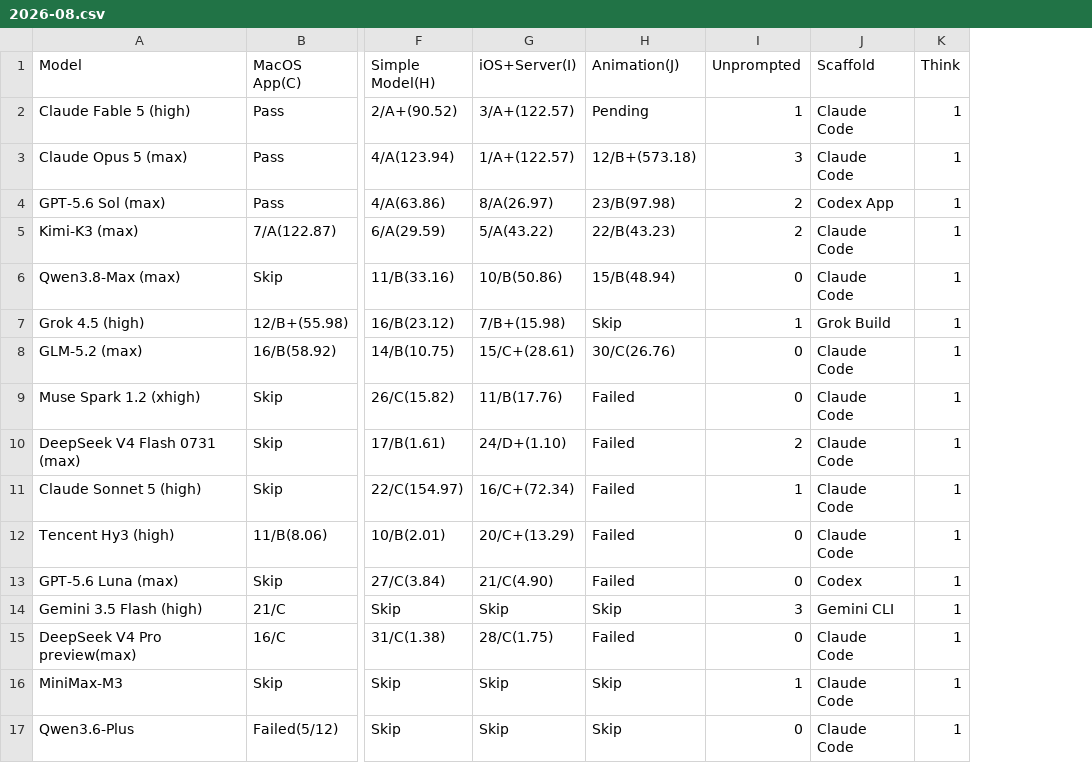
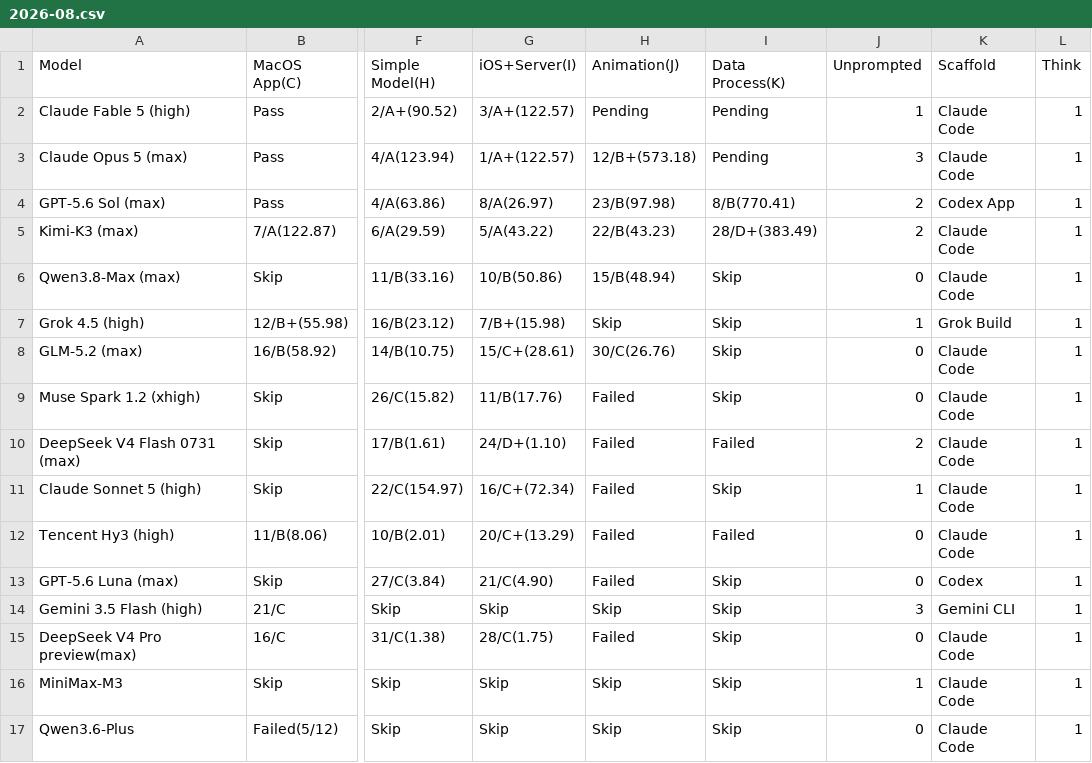
Before and after one commit to llm2014/llm_benchmark, a CSV file: docs/data/code_v3/2026-08.csv, drawn as a sheet; only a part is shown, gaps mark what is left out; the diff names each change by its address in the sheet, - before the commit and + after, or states it on an @@ line.

Commit message:
add coding project K

```diff
--- a/docs/data/code_v3/2026-08.csv
+++ b/docs/data/code_v3/2026-08.csv
+column I (Data Process(K)), rows 2-17: Pending | Pending | 8/B(770.41) | 28/D+(383.49) | Skip | Skip | Skip | Skip | Failed | Skip | Failed | Skip | Skip | Skip | Skip | Skip
```
